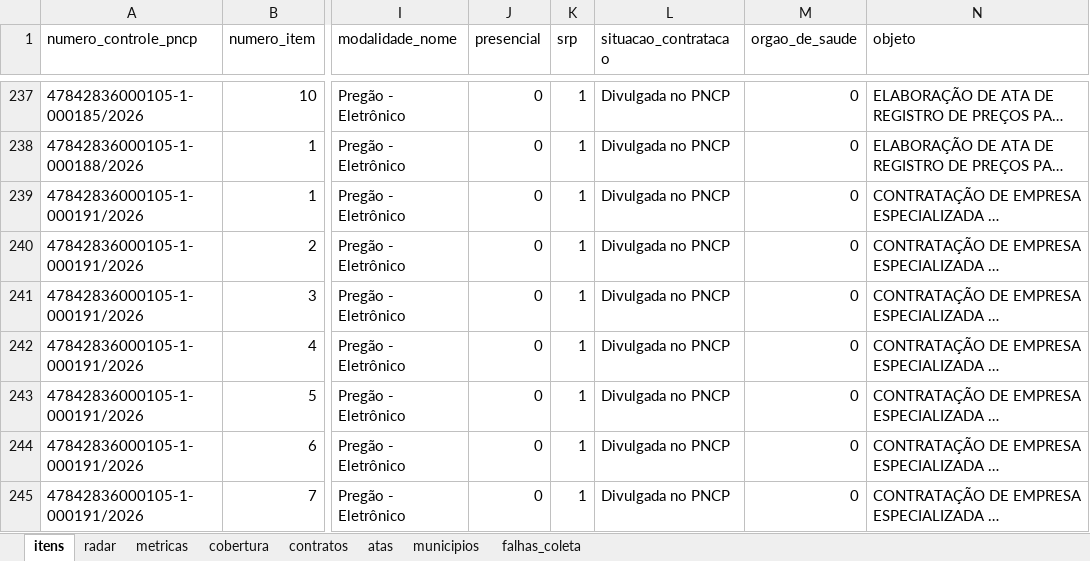
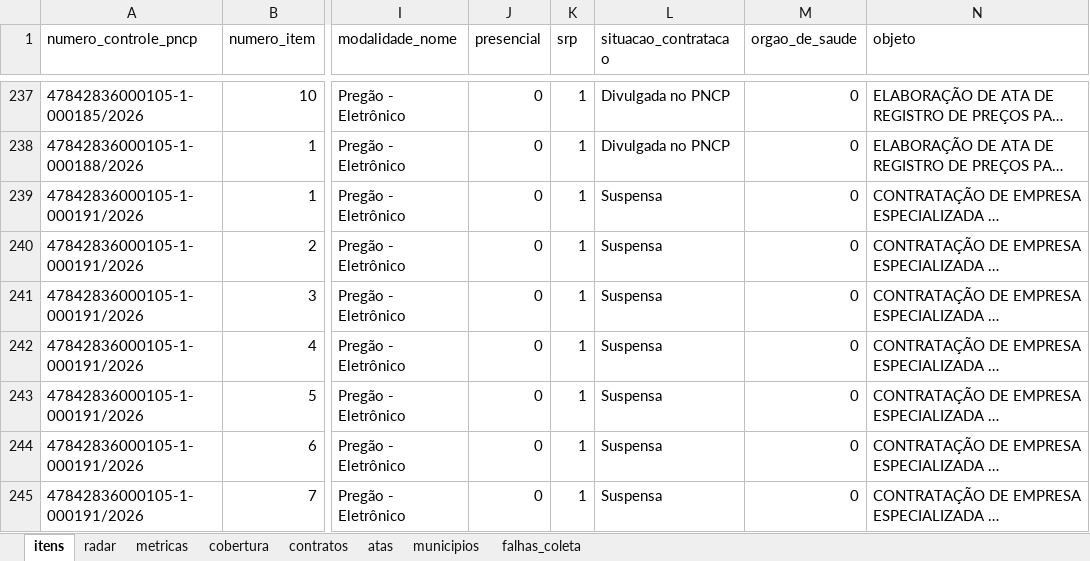
Before and after one commit to hub-ramos/licitacao, an Excel workbook: dados/licitacoes.xlsx, sheet itens, drawn as a sheet; only a part is shown, gaps mark what is left out; long unchanged cells end in …; values as stored, in another font and other column widths than the file's, no borders; the diff covers the shown part only; the diff names each change by its address in the sheet, - before the commit and + after, or states it on an @@ line.

```diff
--- a/dados/licitacoes.xlsx (sheet itens)
+++ b/dados/licitacoes.xlsx (sheet itens)
-L239:L245 (situacao_contratacao): Divulgada no PNCP
+L239:L245 (situacao_contratacao): Suspensa
```
Also changed, not shown: 14 added rows and 9 edited cells elsewhere in this sheet, sheet metricas, sheet radar, 5 other files.
